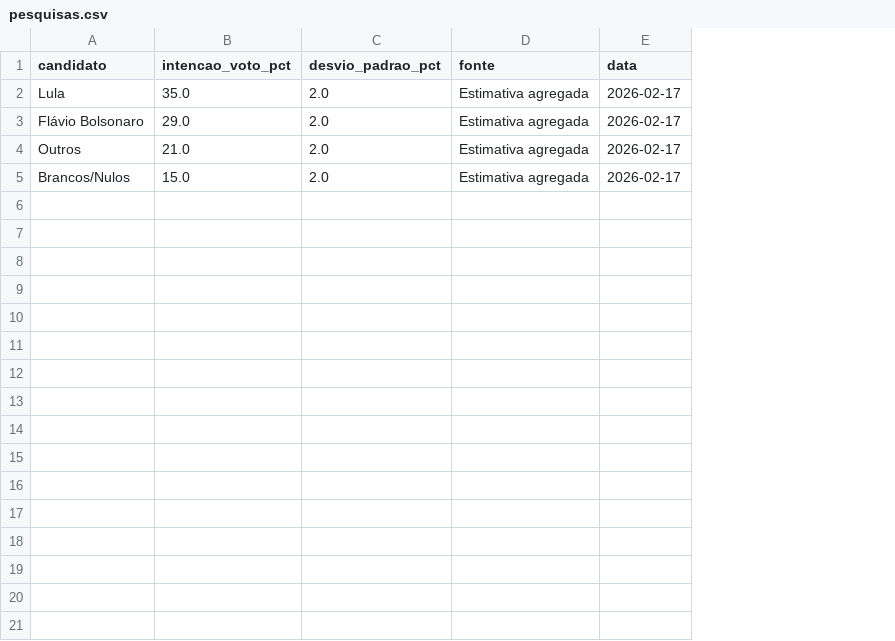
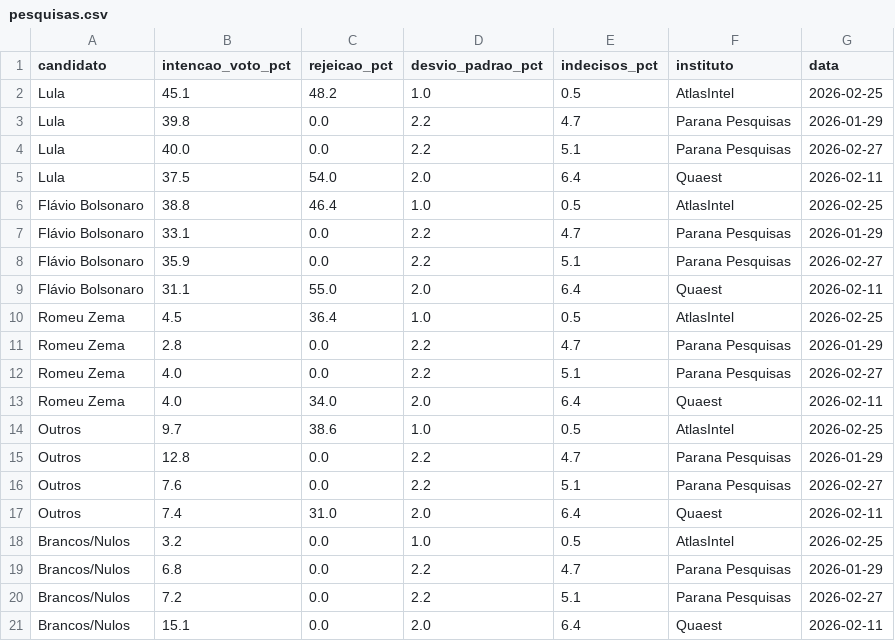
Before and after one commit to gabrielrv13/brazil-election-montecarlo, a CSV file: data/pesquisas.csv, drawn as a sheet; removed rows and columns are numbered as before the commit, all else as after; the diff names each change by its address in the sheet, - before the commit and + after, or states it on an @@ line.

```diff
--- a/data/pesquisas.csv
+++ b/data/pesquisas.csv
+column C (rejeicao_pct), row 5: 54.0; row 9: 55.0; row 17: 31.0; row 21: 0.0
-column D (fonte), rows 2-5: all Estimativa agregada
+column E (indecisos_pct), row 5: 6.4; row 9: 6.4; row 17: 6.4; row 21: 6.4
+column F (instituto), row 5: Quaest; row 9: Quaest; row 17: Quaest; row 21: Quaest
+row 2: Lula | 45.1 | 48.2 | 1.0 | 0.5 | AtlasIntel | 2026-02-25
+row 3: Lula | 39.8 | 0.0 | 2.2 | 4.7 | Parana Pesquisas | 2026-01-29
+row 4: Lula | 40.0 | 0.0 | 2.2 | 5.1 | Parana Pesquisas | 2026-02-27
-B5 (intencao_voto_pct): 35.0
+B5 (intencao_voto_pct): 37.5
-G5 (data): 2026-02-17
+G5 (data): 2026-02-11
+row 6: Flávio Bolsonaro | 38.8 | 46.4 | 1.0 | 0.5 | AtlasIntel | 2026-02-25
+row 7: Flávio Bolsonaro | 33.1 | 0.0 | 2.2 | 4.7 | Parana Pesquisas | 2026-01-29
+row 8: Flávio Bolsonaro | 35.9 | 0.0 | 2.2 | 5.1 | Parana Pesquisas | 2026-02-27
-B9 (intencao_voto_pct): 29.0
+B9 (intencao_voto_pct): 31.1
-G9 (data): 2026-02-17
+G9 (data): 2026-02-11
+row 10: Romeu Zema | 4.5 | 36.4 | 1.0 | 0.5 | AtlasIntel | 2026-02-25
+row 11: Romeu Zema | 2.8 | 0.0 | 2.2 | 4.7 | Parana Pesquisas | 2026-01-29
+row 12: Romeu Zema | 4.0 | 0.0 | 2.2 | 5.1 | Parana Pesquisas | 2026-02-27
+row 13: Romeu Zema | 4.0 | 34.0 | 2.0 | 6.4 | Quaest | 2026-02-11
+row 14: Outros | 9.7 | 38.6 | 1.0 | 0.5 | AtlasIntel | 2026-02-25
+row 15: Outros | 12.8 | 0.0 | 2.2 | 4.7 | Parana Pesquisas | 2026-01-29
+row 16: Outros | 7.6 | 0.0 | 2.2 | 5.1 | Parana Pesquisas | 2026-02-27
-B17 (intencao_voto_pct): 21.0
+B17 (intencao_voto_pct): 7.4
-G17 (data): 2026-02-17
+G17 (data): 2026-02-11
+row 18: Brancos/Nulos | 3.2 | 0.0 | 1.0 | 0.5 | AtlasIntel | 2026-02-25
+row 19: Brancos/Nulos | 6.8 | 0.0 | 2.2 | 4.7 | Parana Pesquisas | 2026-01-29
+row 20: Brancos/Nulos | 7.2 | 0.0 | 2.2 | 5.1 | Parana Pesquisas | 2026-02-27
-B21 (intencao_voto_pct): 15.0
+B21 (intencao_voto_pct): 15.1
-G21 (data): 2026-02-17
+G21 (data): 2026-02-11
```
Also changed, not shown: 27 other files.
